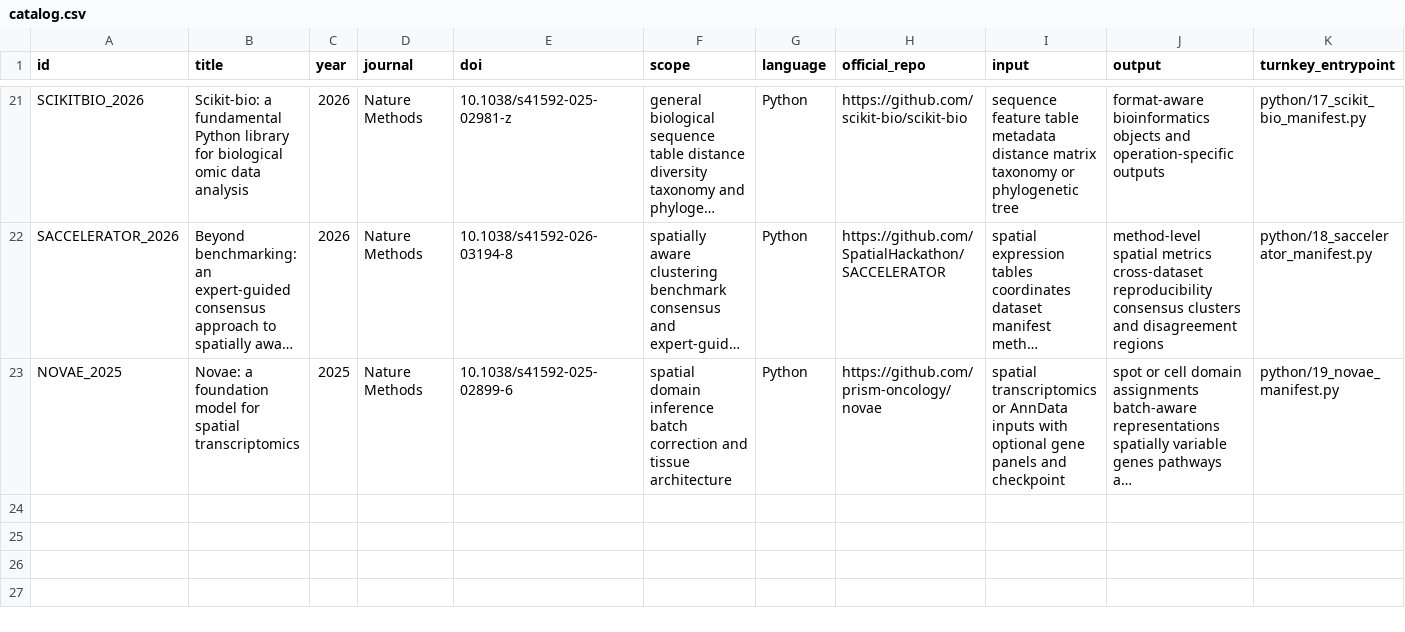
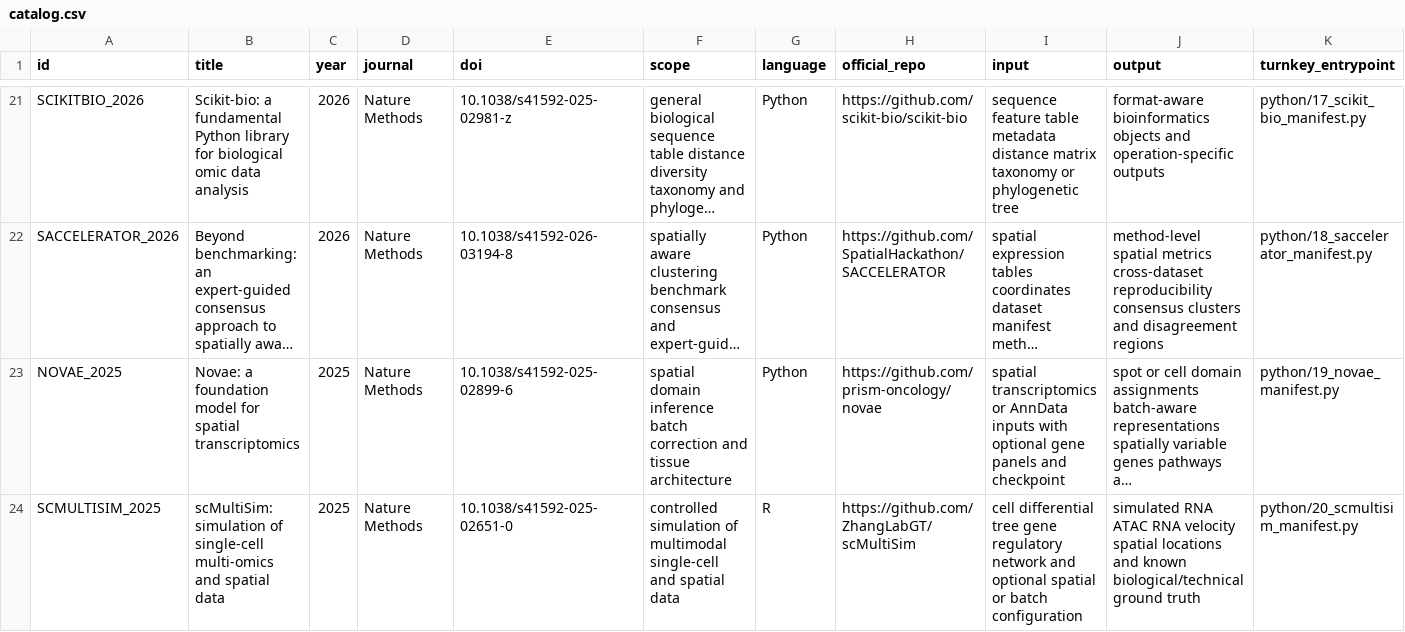
Before and after one commit to Threezs/nature-methods-bioinformatics-catalog, a CSV file: catalog.csv, drawn as a sheet; only a part is shown, gaps mark what is left out; long unchanged cells end in …; rows hold the shown columns only; the diff names each change by its address in the sheet, - before the commit and + after, or states it on an @@ line.

Commit message:
catalog: add scMultiSim simulation manifest

```diff
--- a/catalog.csv
+++ b/catalog.csv
+row 24: SCMULTISIM_2025 | scMultiSim: simulation of single-cell multi-omics and spatial data | 2025 | Nature Methods | 10.1038/s41592-025-02651-0 | controlled simulation of multimodal single-cell and spatial data | R | https://github.com/ZhangLabGT/scMultiSim | cell differential tree gene regulatory network and optional spatial or batch configuration | simulated RNA ATAC RNA velocity spatial locations and known biological/technical ground truth | python/20_scmultisim_manifest.py
```
Also changed, not shown: data/function_index.csv, data/method_decision_matrix.csv, 13 other files.
